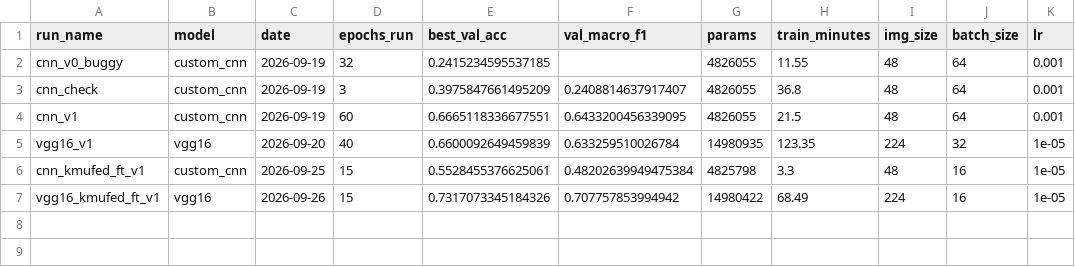
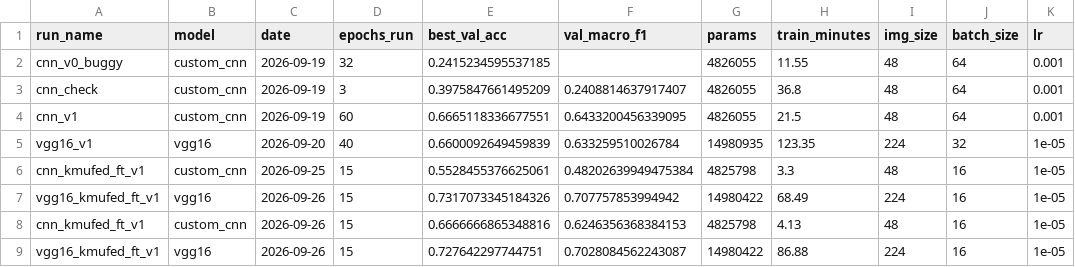
Before and after one commit to HKTechhh/driver-emotion, a CSV file: results/runs.csv, drawn as a sheet.

```diff
--- a/results/runs.csv
+++ b/results/runs.csv
@@ -7 +7,3 @@ cnn_kmufed_ft_v1,custom_cnn,2026-09-25,15,0.5528455376625061,0.48202639949475384
 vgg16_kmufed_ft_v1,vgg16,2026-09-26,15,0.7317073345184326,0.707757853994942,14980422,68.49,224,16,1e-05
+cnn_kmufed_ft_v1,custom_cnn,2026-09-26,15,0.6666666865348816,0.6246356368384153,4825798,4.13,48,16,1e-05
+vgg16_kmufed_ft_v1,vgg16,2026-09-26,15,0.727642297744751,0.7028084562243087,14980422,86.88,224,16,1e-05
```
Also changed, not shown: results/cnn_kmufed_ft_v1_history.csv, results/vgg16_kmufed_ft_v1_history.csv, 7 other files.
